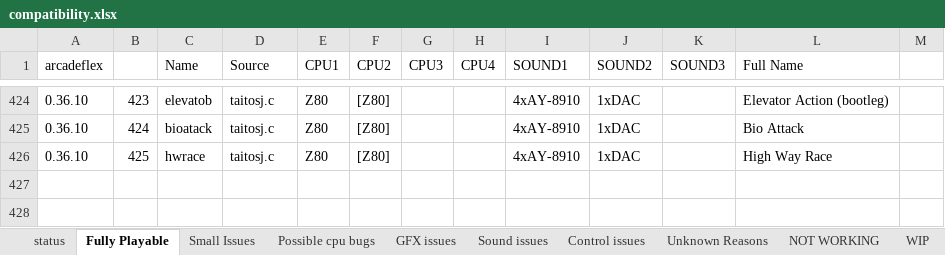
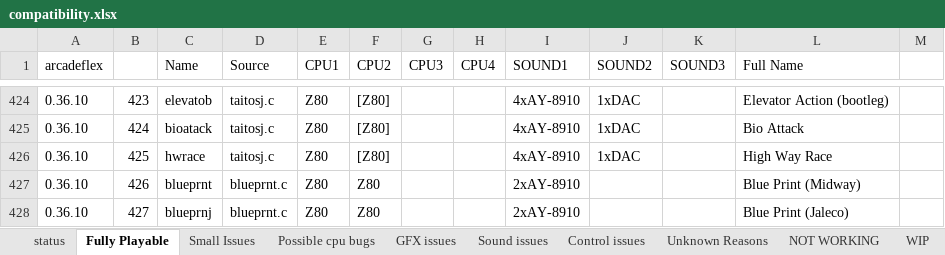
Before and after one commit to georgemoralis/arcadeflex, an Excel workbook: compatibility.xlsx, sheet Fully Playable, drawn as a sheet; only a part is shown, gaps mark what is left out; values as stored, in another font and other column widths than the file's, no borders; the diff names each change by its address in the sheet, - before the commit and + after, or states it on an @@ line.

Commit message:
Added blueprnt driver

```diff
--- a/compatibility.xlsx (sheet Fully Playable)
+++ b/compatibility.xlsx (sheet Fully Playable)
+row 427: 0.36.10 | 426 | blueprnt | blueprnt.c | Z80 | Z80 |  |  | 2xAY-8910 |  |  | Blue Print (Midway)
+row 428: 0.36.10 | 427 | blueprnj | blueprnt.c | Z80 | Z80 |  |  | 2xAY-8910 |  |  | Blue Print (Jaleco)
```
Also changed, not shown: sheet compatibility.xls, sheet Sound issues, sheet status, 8 other files.
